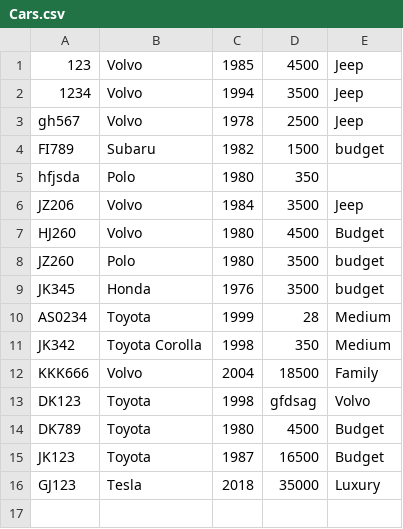
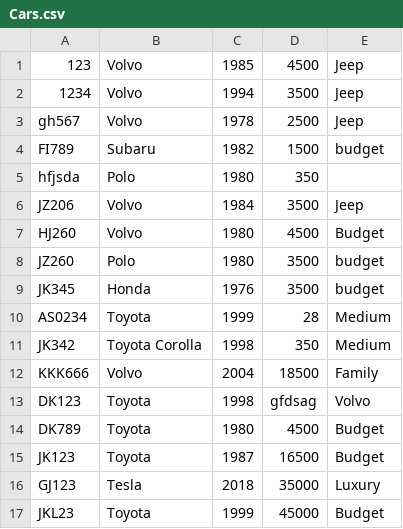
Before and after one commit to ArnarArnar/Bragginn-Car-Rental, a CSV file: Data/Cars.csv, drawn as a sheet; the diff names each change by its address in the sheet, - before the commit and + after, or states it on an @@ line.

```diff
--- a/Data/Cars.csv
+++ b/Data/Cars.csv
+row 17: JKL23 | Toyota | 1999 | 45000 | Budget
```
Also changed, not shown: 1 other file.
